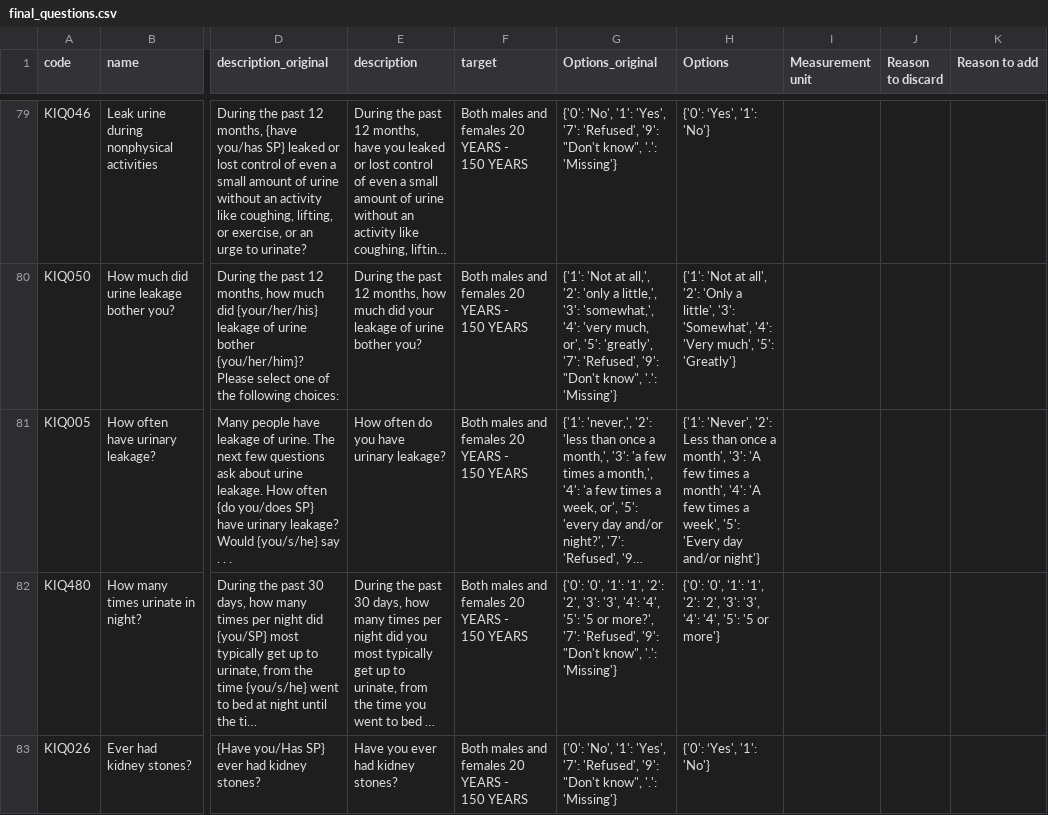
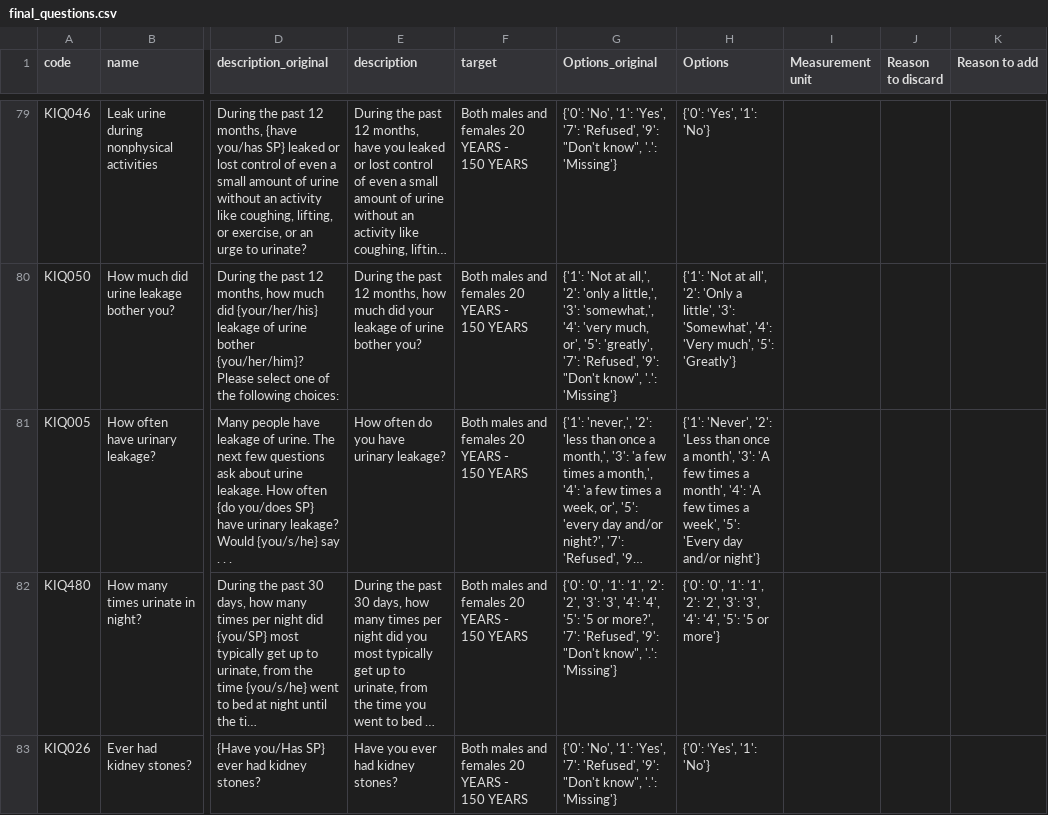
Before and after one commit to Rejuve/RejuveAgeQ, a CSV file: data/final_questions.csv, drawn as a sheet; only a part is shown, gaps mark what is left out; long unchanged cells end in …; the diff covers the shown part only; the diff names each change by its address in the sheet, - before the commit and + after, or states it on an @@ line.

```diff
--- a/data/final_questions.csv
+++ b/data/final_questions.csv
-H81 (Options): …'Never', '2': Less than once…
+H81 (Options): …'Never', '2': 'Less than once…
```
Also changed, not shown: 2 edited cells elsewhere in this file, 1 other file.
